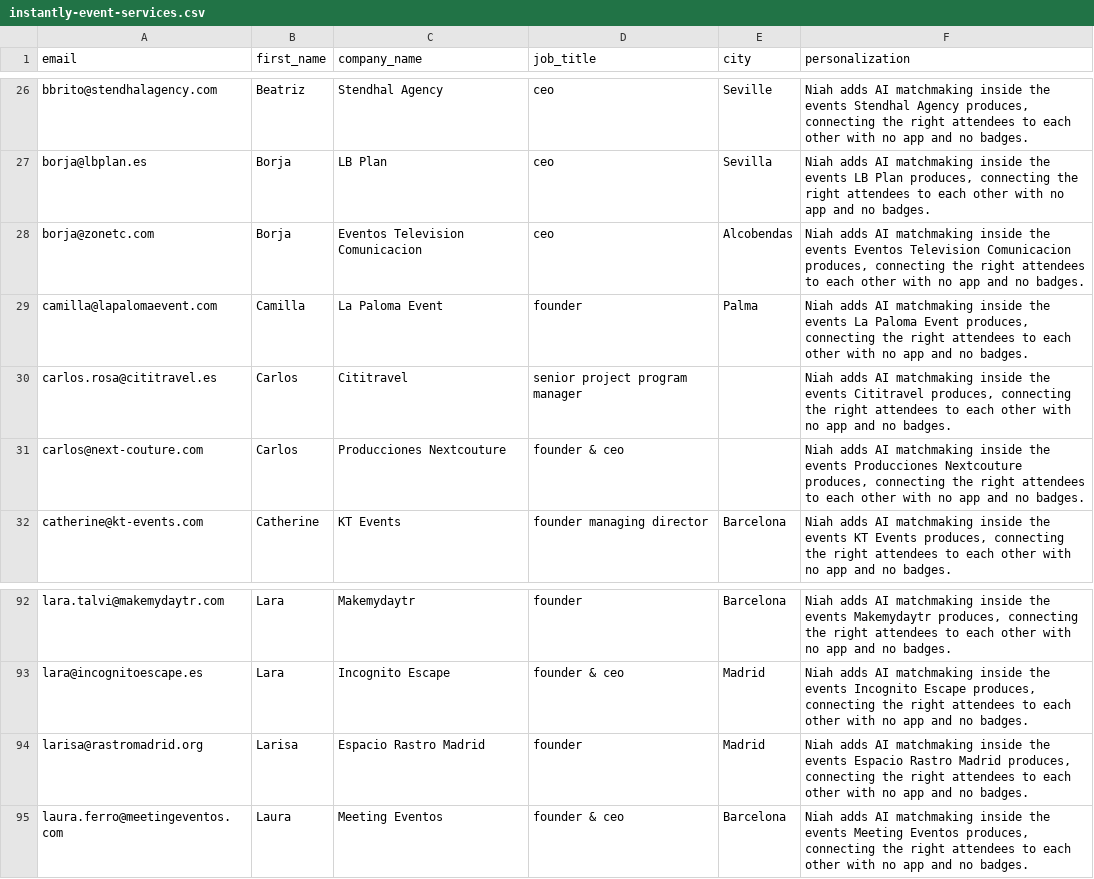
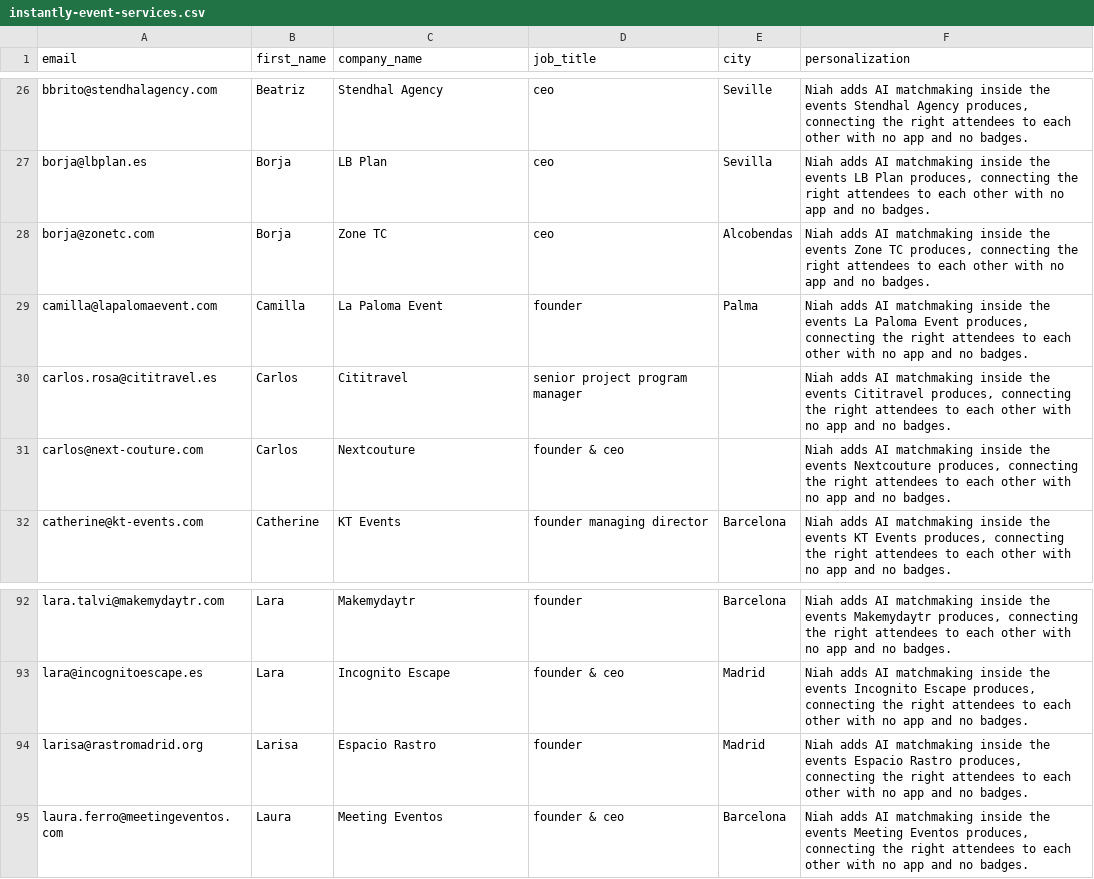
Before and after one commit to jordanjayhays-cpu/niah-dashboard, a CSV file: outreach/instantly-event-services.csv, drawn as a sheet; only a part is shown, gaps mark what is left out; the diff covers the shown part only.

```diff
--- a/outreach/instantly-event-services.csv
+++ b/outreach/instantly-event-services.csv
@@ -27,6 +27,6 @@ bbrito@stendhalagency.com,Beatriz,Stendhal Agency,ceo,Seville,"Niah adds AI matc
 borja@lbplan.es,Borja,LB Plan,ceo,Sevilla,"Niah adds AI matchmaking inside the events LB Plan produces, connecting the right attendees to each other with no app and no badges."
-borja@zonetc.com,Borja,Eventos Television Comunicacion,ceo,Alcobendas,"Niah adds AI matchmaking inside the events Eventos Television Comunicacion produces, connecting the right attendees to each other with no app and no badges."
+borja@zonetc.com,Borja,Zone TC,ceo,Alcobendas,"Niah adds AI matchmaking inside the events Zone TC produces, connecting the right attendees to each other with no app and no badges."
 camilla@lapalomaevent.com,Camilla,La Paloma Event,founder,Palma,"Niah adds AI matchmaking inside the events La Paloma Event produces, connecting the right attendees to each other with no app and no badges."
 carlos.rosa@cititravel.es,Carlos,Cititravel,senior project program manager,,"Niah adds AI matchmaking inside the events Cititravel produces, connecting the right attendees to each other with no app and no badges."
-carlos@next-couture.com,Carlos,Producciones Nextcouture,founder & ceo,,"Niah adds AI matchmaking inside the events Producciones Nextcouture produces, connecting the right attendees to each other with no app and no badges."
+carlos@next-couture.com,Carlos,Nextcouture,founder & ceo,,"Niah adds AI matchmaking inside the events Nextcouture produces, connecting the right attendees to each other with no app and no badges."
 catherine@kt-events.com,Catherine,KT Events,founder managing director,Barcelona,"Niah adds AI matchmaking inside the events KT Events produces, connecting the right attendees to each other with no app and no badges."
@@ -93,3 +93,3 @@ lara.talvi@makemydaytr.com,Lara,Makemydaytr,founder,Barcelona,"Niah adds AI matc
 lara@incognitoescape.es,Lara,Incognito Escape,founder & ceo,Madrid,"Niah adds AI matchmaking inside the events Incognito Escape produces, connecting the right attendees to each other with no app and no badges."
-larisa@rastromadrid.org,Larisa,Espacio Rastro Madrid,founder,Madrid,"Niah adds AI matchmaking inside the events Espacio Rastro Madrid produces, connecting the right attendees to each other with no app and no badges."
+larisa@rastromadrid.org,Larisa,Espacio Rastro,founder,Madrid,"Niah adds AI matchmaking inside the events Espacio Rastro produces, connecting the right attendees to each other with no app and no badges."
 laura.ferro@meetingeventos.com,Laura,Meeting Eventos,founder & ceo,Barcelona,"Niah adds AI matchmaking inside the events Meeting Eventos produces, connecting the right attendees to each other with no app and no badges."
```
Also changed, not shown: 22 edited cells elsewhere in this file, outreach/instantly-event-services-spain.csv, outreach/instantly-niah-volume-spain.csv, 1 other file.
